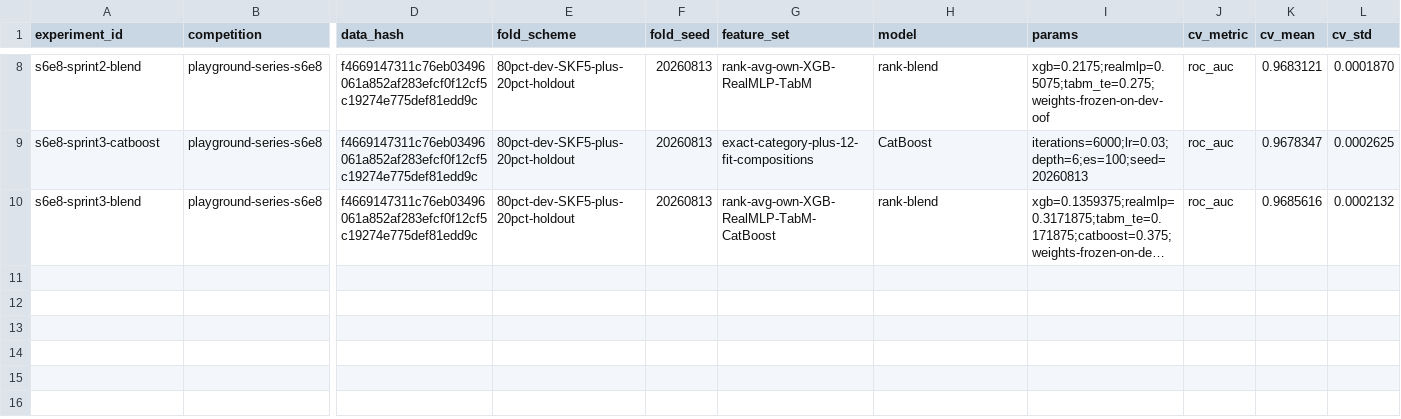
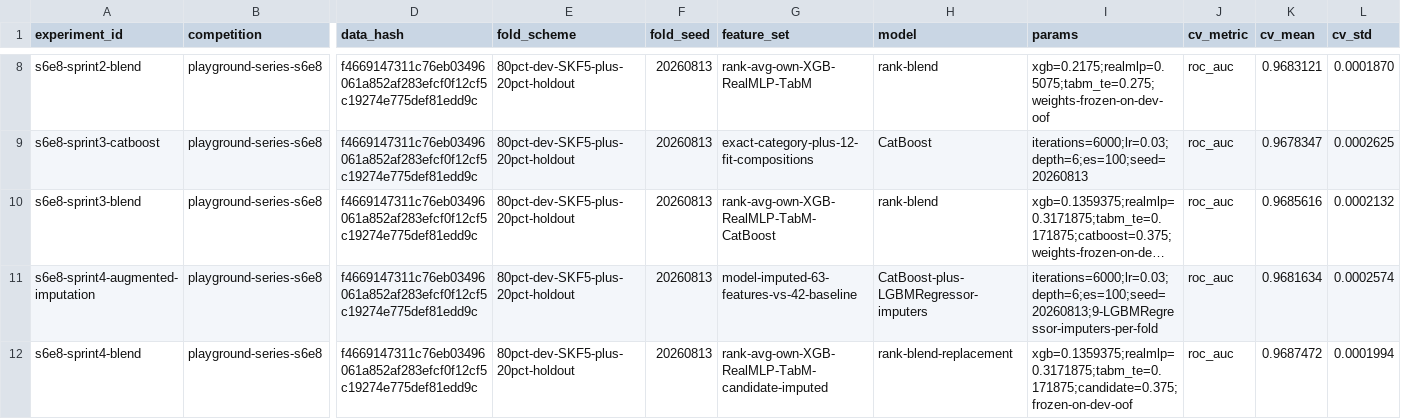
Before and after one commit to adna-prog/ml-competition-portfolio, a CSV file: experiments.csv, drawn as a sheet; only a part is shown, gaps mark what is left out; long unchanged cells end in …; rows hold the shown columns only; the diff names each change by its address in the sheet, - before the commit and + after, or states it on an @@ line.

Commit message:
docs(S6E8): consigne Sprint 4 (imputation prédictive, public 0.96970) + NO-GO récents (LGBM régularisé, Nystroem-LR, RealMLP+compositions)

```diff
--- a/experiments.csv
+++ b/experiments.csv
+row 11: s6e8-sprint4-augmented-imputation | playground-series-s6e8 | f4669147311c76eb03496061a852af283efcf0f12cf5c19274e775def81edd9c | 80pct-dev-SKF5-plus-20pct-holdout | 20260813 | model-imputed-63-features-vs-42-baseline | CatBoost-plus-LGBMRegressor-imputers | iterations=6000;lr=0.03;depth=6;es=100;seed=20260813;9-LGBMRegressor-imputers-per-fold | roc_auc | 0.9681634 | 0.0002574
+row 12: s6e8-sprint4-blend | playground-series-s6e8 | f4669147311c76eb03496061a852af283efcf0f12cf5c19274e775def81edd9c | 80pct-dev-SKF5-plus-20pct-holdout | 20260813 | rank-avg-own-XGB-RealMLP-TabM-candidate-imputed | rank-blend-replacement | xgb=0.1359375;realmlp=0.3171875;tabm_te=0.171875;candidate=0.375;frozen-on-dev-oof | roc_auc | 0.9687472 | 0.0001994
```
Also changed, not shown: 4 other files.
